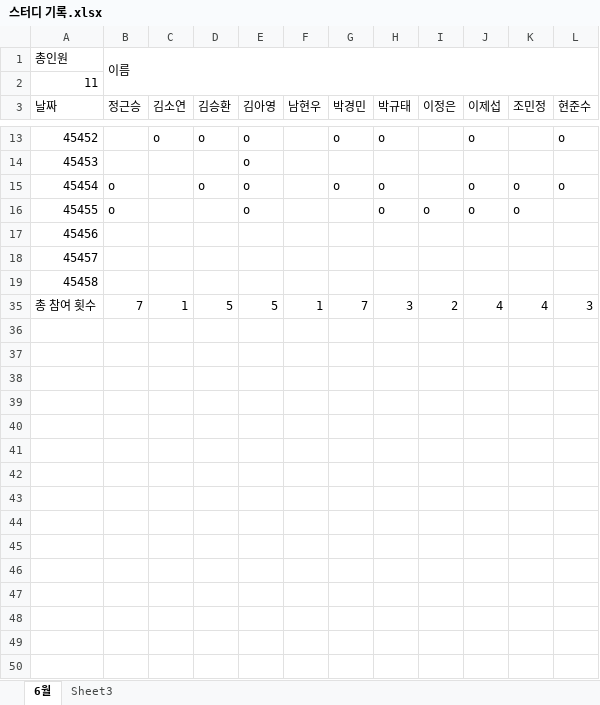
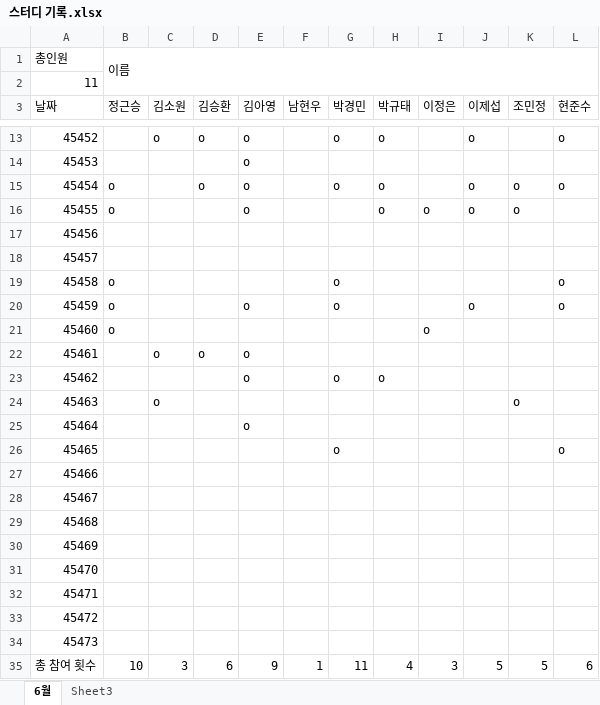
Before and after one commit to JungGeunSeung/Education, an Excel workbook: 스터디 기록.xlsx, sheet 6월, drawn as a sheet; only a part is shown, gaps mark what is left out; values as stored, in another font and other column widths than the file's, no borders; addresses are those after the commit; the diff names each change by its address in the sheet, - before the commit and + after, or states it on an @@ line.

Commit message:
스터디기록

```diff
--- a/스터디 기록.xlsx (sheet 6월)
+++ b/스터디 기록.xlsx (sheet 6월)
-C3: 김소연
+C3: 김소원
+row 19: 45458 | o |  |  |  |  | o |  |  |  |  | o
+row 20: 45459 | o |  |  | o |  | o |  |  | o |  | o
+row 21: 45460 | o |  |  |  |  |  |  | o
+row 22: 45461 |  | o | o | o
+row 23: 45462 |  |  |  | o |  | o | o
+row 24: 45463 |  | o |  |  |  |  |  |  |  | o
+row 25: 45464 |  |  |  | o
+row 26: 45465 |  |  |  |  |  | o |  |  |  |  | o
@@ column A (날짜) renumbered between rows 27 and 28 @@
-B28 (정근승): 7
+B28 (정근승): (empty)
-C28 (김소원): 1
+C28 (김소원): (empty)
-D28 (김승환): 5
+D28 (김승환): (empty)
-E28 (김아영): 5
+E28 (김아영): (empty)
-F28 (남현우): 1
+F28 (남현우): (empty)
-G28 (박경민): 7
+G28 (박경민): (empty)
-H28 (박규태): 3
+H28 (박규태): (empty)
-I28 (이정은): 2
+I28 (이정은): (empty)
-J28 (이제섭): 4
+J28 (이제섭): (empty)
-K28 (조민정): 4
+K28 (조민정): (empty)
-L28 (현준수): 3
+L28 (현준수): (empty)
@@ row 29 unhidden: 45468 @@
@@ row 30 unhidden: 45469 @@
@@ row 31 unhidden: 45470 @@
@@ row 32 unhidden: 45471 @@
@@ row 33 unhidden: 45472 @@
@@ row 34 unhidden: 45473 @@
+row 35: 총 참여 횟수 | 10 | 3 | 6 | 9 | 1 | 11 | 4 | 3 | 5 | 5 | 6
```
